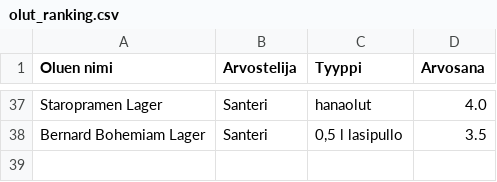
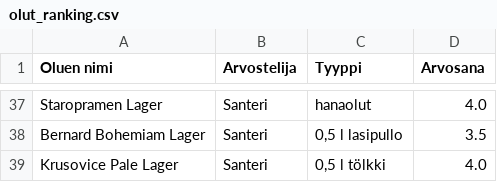
Before and after one commit to saqfromchurchvillage/streamlit, a CSV file: olut_ranking.csv, drawn as a sheet; only a part is shown, gaps mark what is left out.

Commit message:
Update CSV file

```diff
--- a/olut_ranking.csv
+++ b/olut_ranking.csv
@@ -38 +38,2 @@ Staropramen Lager,Santeri ,hanaolut,4.0
 Bernard Bohemiam Lager,Santeri ,"0,5 l lasipullo",3.5
+Krusovice Pale Lager,Santeri ,"0,5 l tölkki",4.0
```
